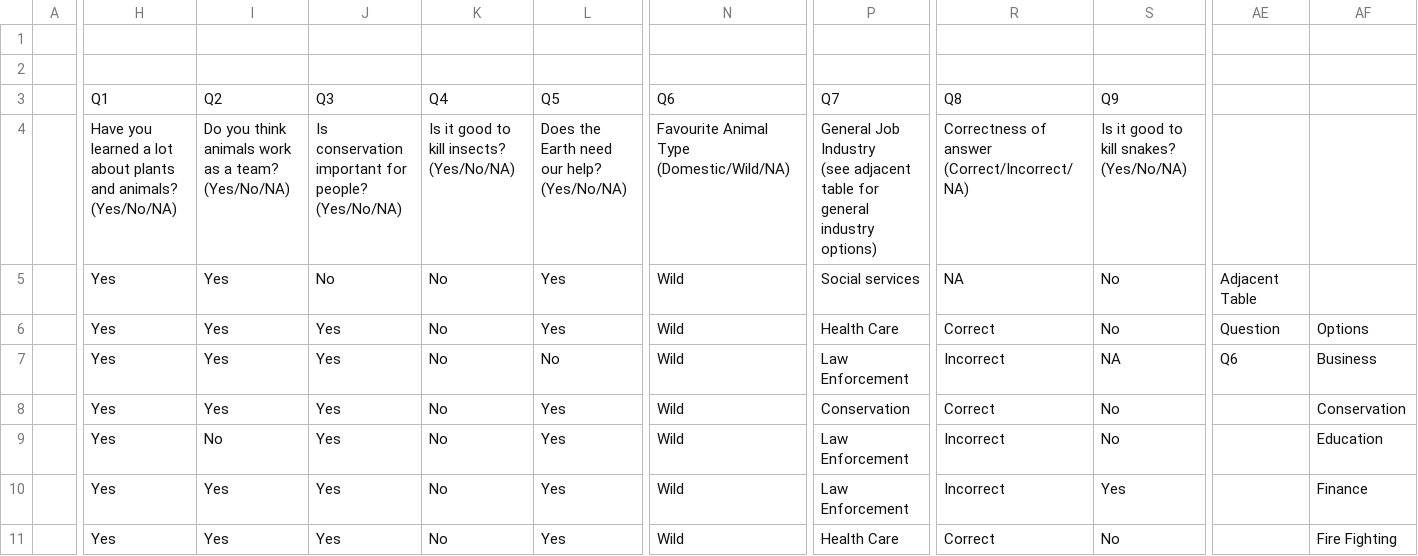
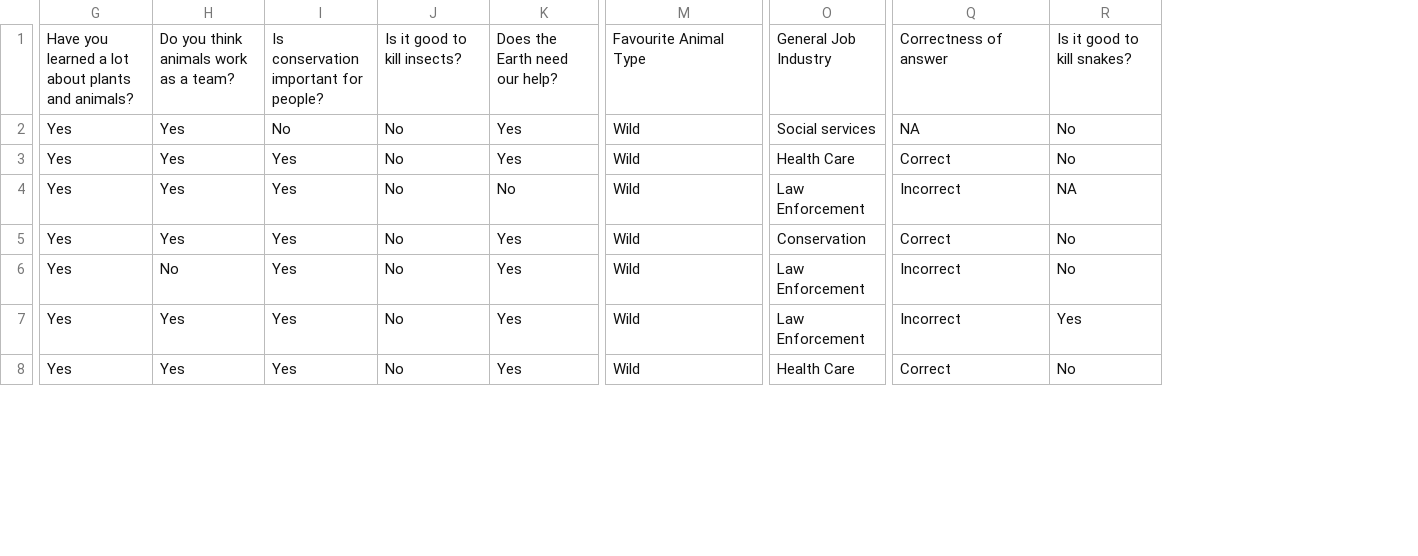
Before and after one commit to Ben-cs50/My-First-R---Conservation, a CSV file: Wild Tomorrow Survey Responses - Post-Survey.csv, drawn as a sheet; only a part is shown, gaps mark what is left out; removed rows and columns are numbered as before the commit, all else as after; rows hold the shown columns only; ↵ is a line break in a cell; the diff covers the shown part only; the diff names each change by its address in the sheet, - before the commit and + after, or states it on an @@ line.

```diff
--- a/Wild Tomorrow Survey Responses - Post-Survey.csv
+++ b/Wild Tomorrow Survey Responses - Post-Survey.csv
-column A, empty
-column AE, rows 5-7: Adjacent Table | Question | Q6
-column AF, rows 6-11: Options | Business | Conservation | Education | Finance | Fire Fighting
-row 1: (empty)
-row 2: (empty)
-row 3:  | Q1 | Q2 | Q3 | Q4 | Q5 | Q6 | Q7 | Q8 | Q9
-G1: …and animals? ↵ (Yes/No/NA)
+G1: …and animals?
-H1: Do you think animals work as a team? ↵ (Yes/No/NA)
+H1: Do you think animals work as a team?
-I1: Is conservation important for people? ↵ (Yes/No/NA)
+I1: Is conservation important for people?
-J1: Is it good to kill insects? (Yes/No/NA)
+J1: Is it good to kill insects?
-K1: Does the Earth need our help? ↵ (Yes/No/NA)
+K1: Does the Earth need our help?
-M1: Favourite Animal Type (Domestic/Wild/NA)
+M1: Favourite Animal Type
-O1: General Job Industry ↵ (see adjacent table for general industry options)
+O1: General Job Industry
-Q1: Correctness of answer (Correct/Incorrect/NA)
+Q1: Correctness of answer
-R1: Is it good to kill snakes? (Yes/No/NA)
+R1: Is it good to kill snakes?
```
Also changed, not shown: 23 removed rows, 1 removed column and 7 edited cells elsewhere in this file, Wild Tomorrow Survey Responses - Pre-Survey.csv, 2 other files.
